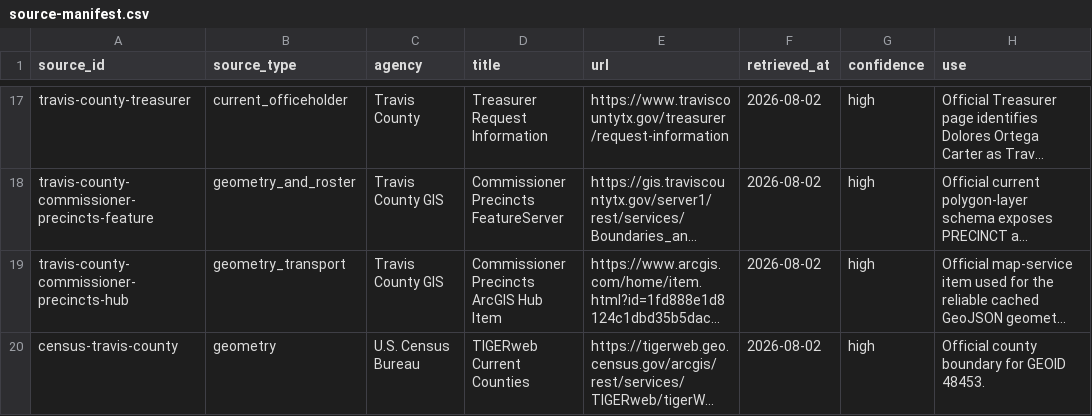
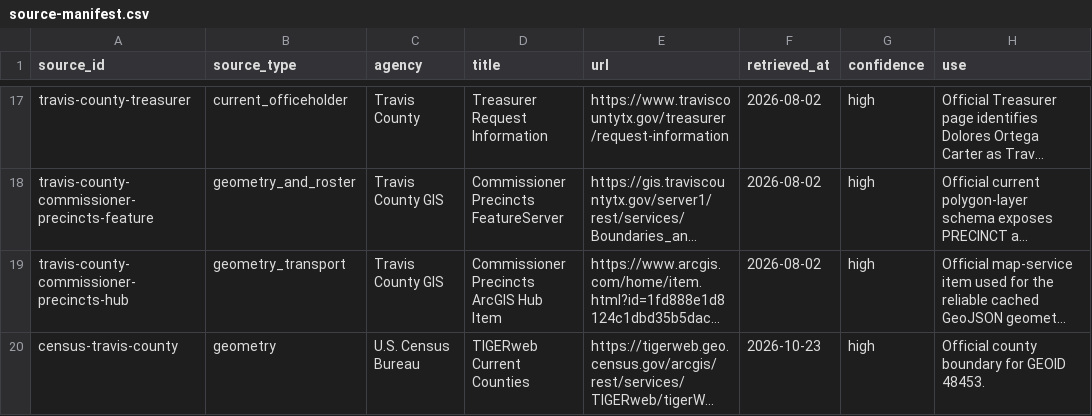
Before and after one commit to MightyLoud/Civic-Cartography, a CSV file: data/raw/travis-county/source-manifest.csv, drawn as a sheet; only a part is shown, gaps mark what is left out; long unchanged cells end in …; the diff names each change by its address in the sheet, - before the commit and + after, or states it on an @@ line.

Commit message:
Reconcile Travis Census snapshot with three documented inserted vertices

```diff
--- a/data/raw/travis-county/source-manifest.csv
+++ b/data/raw/travis-county/source-manifest.csv
-F20 (retrieved_at): 2026-08-02
+F20 (retrieved_at): 2026-10-23
```
Also changed, not shown: 10 other files.
